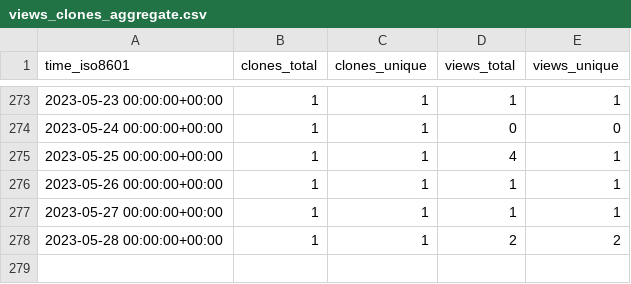
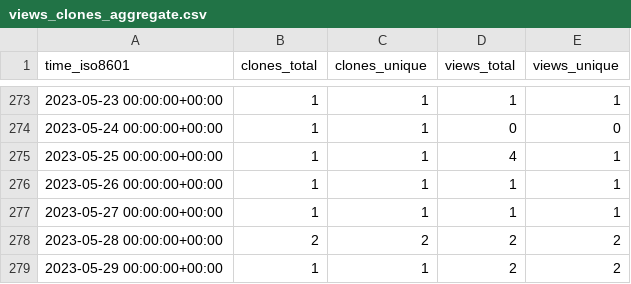
Before and after one commit to aubricot/computer_vision_with_eol_images, a CSV file: aubricot/computer_vision_with_eol_images/ghrs-data/views_clones_aggregate.csv, drawn as a sheet; only a part is shown, gaps mark what is left out.

```diff
--- a/aubricot/computer_vision_with_eol_images/ghrs-data/views_clones_aggregate.csv
+++ b/aubricot/computer_vision_with_eol_images/ghrs-data/views_clones_aggregate.csv
@@ -277,2 +277,3 @@ time_iso8601,clones_total,clones_unique,views_total,views_unique
 2023-05-27 00:00:00+00:00,1,1,1,1
-2023-05-28 00:00:00+00:00,1,1,2,2
+2023-05-28 00:00:00+00:00,2,2,2,2
+2023-05-29 00:00:00+00:00,1,1,2,2
```
Also changed, not shown: 1 other file.
